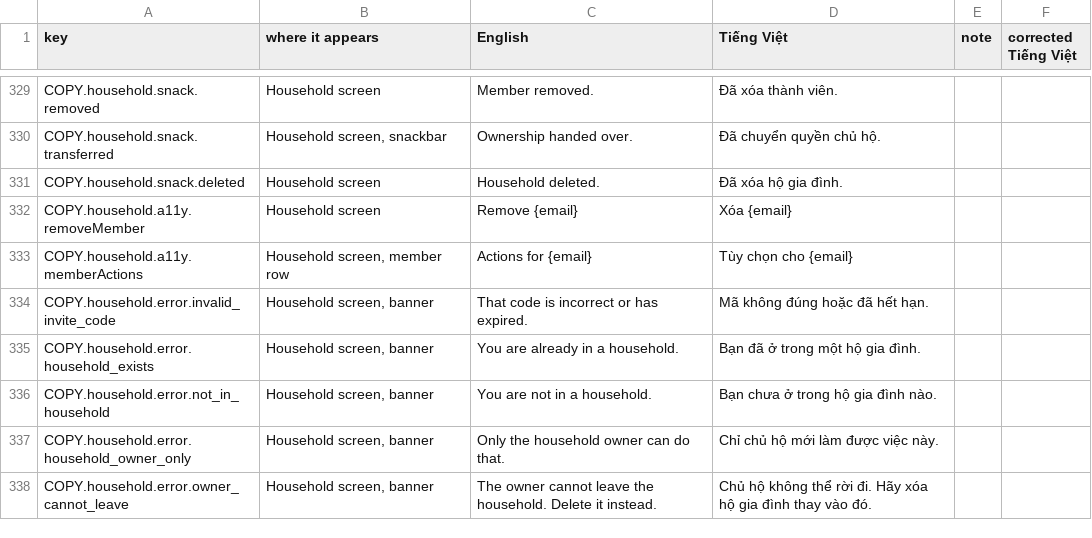
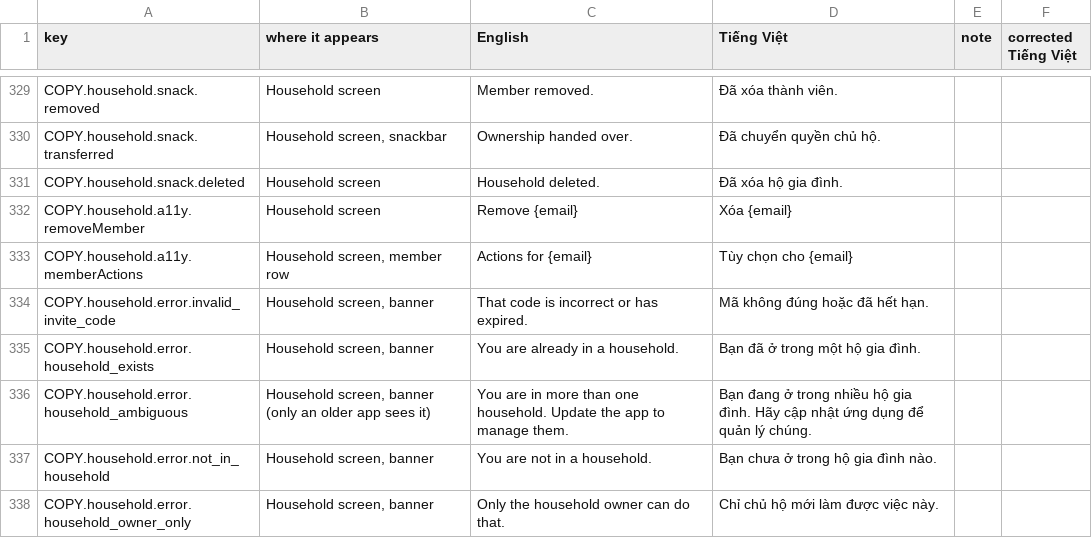
Before and after one commit to TonyVoo/finwisev2, a CSV file: docs/i18n/vietnamese-review.csv, drawn as a sheet; only a part is shown, gaps mark what is left out; the shorter side is filled out with more unchanged rows.

Commit message:
feat(backend): spaces - a person can be in several households; X-Space-Id selects the book per request, validated every time; /v1/me lists the spaces; household_ambiguous for the older single-household routes

```diff
--- a/docs/i18n/vietnamese-review.csv
+++ b/docs/i18n/vietnamese-review.csv
@@ -335,2 +335,3 @@
 "COPY.household.error.household_exists","Household screen, banner","You are already in a household.","Bạn đã ở trong một hộ gia đình.","",""
+"COPY.household.error.household_ambiguous","Household screen, banner (only an older app sees it)","You are in more than one household. Update the app to manage them.","Bạn đang ở trong nhiều hộ gia đình. Hãy cập nhật ứng dụng để quản lý chúng.","",""
 "COPY.household.error.not_in_household","Household screen, banner","You are not in a household.","Bạn chưa ở trong hộ gia đình nào.","",""
```
Also changed, not shown: 16 other files.
